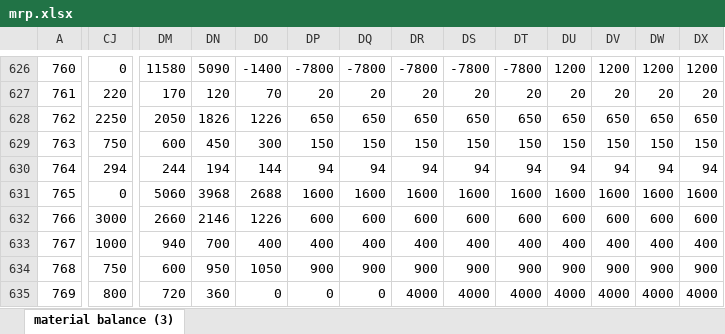
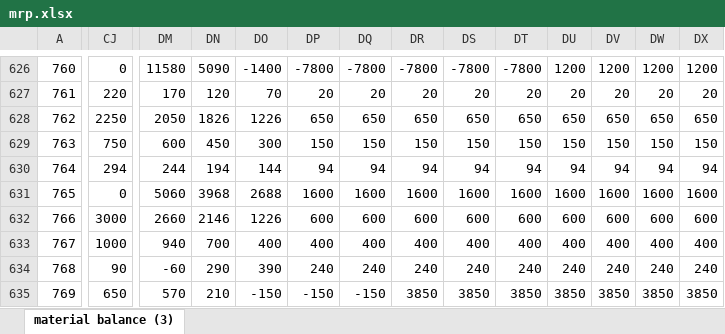
Before and after one commit to orenamram-arch/mrp_checking, an Excel workbook: mrp.xlsx, sheet material balance (3), drawn as a sheet; only a part is shown, gaps mark what is left out; values as stored, in another font and other column widths than the file's, no borders; conditional formats not drawn; the diff covers the shown part only; the diff names each change by its address in the sheet, - before the commit and + after, or states it on an @@ line.

```diff
--- a/mrp.xlsx (sheet material balance (3))
+++ b/mrp.xlsx (sheet material balance (3))
-CJ634: 750
+CJ634: 90
-DM634: 600
+DM634: -60
-DN634: 950
+DN634: 290
-DO634: 1050
+DO634: 390
-DP634: 900
+DP634: 240
-DQ634: 900
+DQ634: 240
-DR634: 900
+DR634: 240
-DS634: 900
+DS634: 240
-DT634: 900
+DT634: 240
-DU634: 900
+DU634: 240
-DV634: 900
+DV634: 240
-DW634: 900
+DW634: 240
-DX634: 900
+DX634: 240
-CJ635: 800
+CJ635: 650
-DM635: 720
+DM635: 570
-DN635: 360
+DN635: 210
-DO635: 0
+DO635: -150
-DP635: 0
+DP635: -150
-DQ635: 0
+DQ635: -150
-DR635: 4000
+DR635: 3850
-DS635: 4000
+DS635: 3850
-DT635: 4000
+DT635: 3850
-DU635: 4000
+DU635: 3850
-DV635: 4000
+DV635: 3850
-DW635: 4000
+DW635: 3850
-DX635: 4000
+DX635: 3850
```
Also changed, not shown: 1 added row, 1 removed row, 1074 edited cells and cell formats elsewhere in this sheet, formulas that keep their value.
